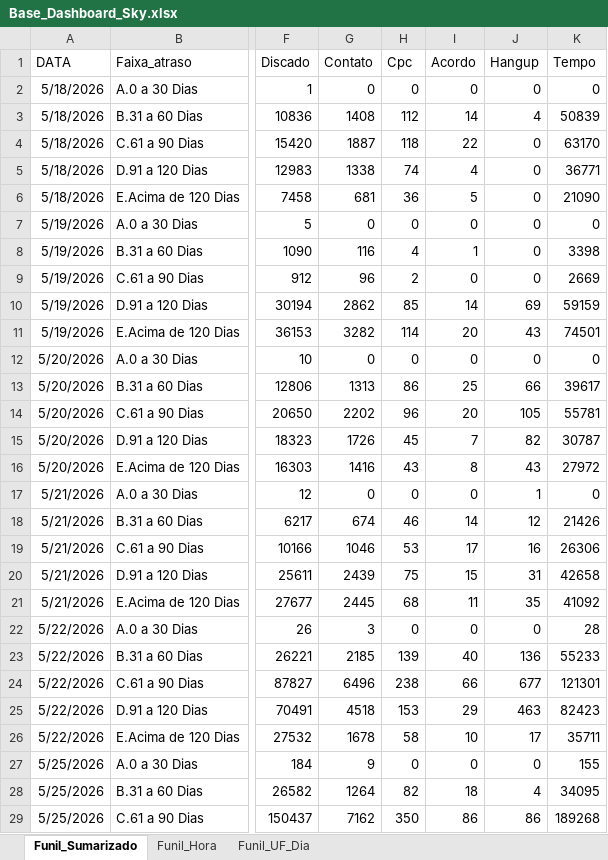
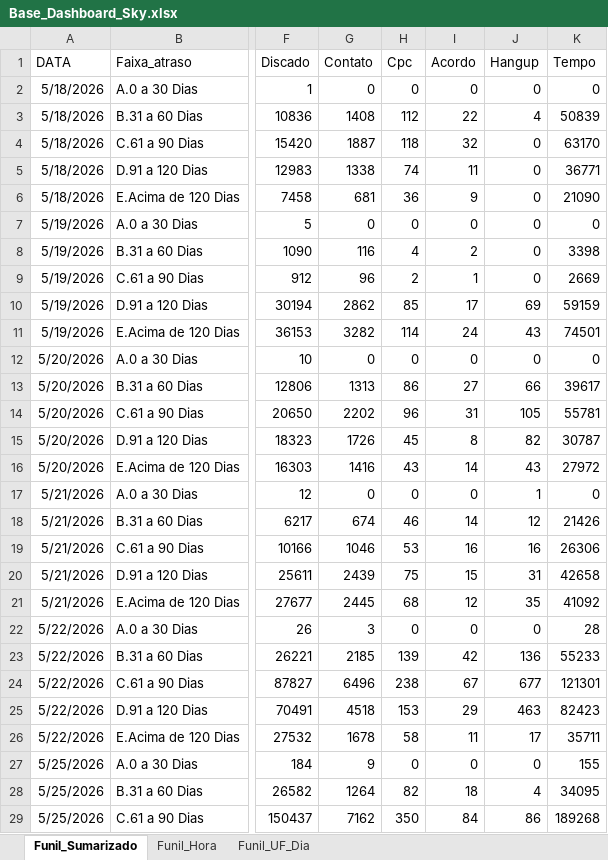
Before and after one commit to kikosouza159-afk/OSPDataCommandCenter, an Excel workbook: data/Base_Dashboard_Sky.xlsx, sheet Funil_Sumarizado, drawn as a sheet; only a part is shown, gaps mark what is left out; values as stored, in another font and other column widths than the file's, no borders; the diff covers the shown part only; the diff names each change by its address in the sheet, - before the commit and + after, or states it on an @@ line.

```diff
--- a/data/Base_Dashboard_Sky.xlsx (sheet Funil_Sumarizado)
+++ b/data/Base_Dashboard_Sky.xlsx (sheet Funil_Sumarizado)
-I3 (Acordo): 14
+I3 (Acordo): 22
-I4 (Acordo): 22
+I4 (Acordo): 32
-I5 (Acordo): 4
+I5 (Acordo): 11
-I6 (Acordo): 5
+I6 (Acordo): 9
-I8 (Acordo): 1
+I8 (Acordo): 2
-I9 (Acordo): 0
+I9 (Acordo): 1
-I10 (Acordo): 14
+I10 (Acordo): 17
-I11 (Acordo): 20
+I11 (Acordo): 24
-I13 (Acordo): 25
+I13 (Acordo): 27
-I14 (Acordo): 20
+I14 (Acordo): 31
-I15 (Acordo): 7
+I15 (Acordo): 8
-I16 (Acordo): 8
+I16 (Acordo): 14
-I19 (Acordo): 17
+I19 (Acordo): 16
-I21 (Acordo): 11
+I21 (Acordo): 12
-I23 (Acordo): 40
+I23 (Acordo): 42
-I24 (Acordo): 66
+I24 (Acordo): 67
-I26 (Acordo): 10
+I26 (Acordo): 11
-I29 (Acordo): 86
+I29 (Acordo): 84
```
Also changed, not shown: 10 added rows, 4 removed rows and 38 edited cells elsewhere in this sheet, sheet Funil_UF_Dia, sheet Funil_Hora.
